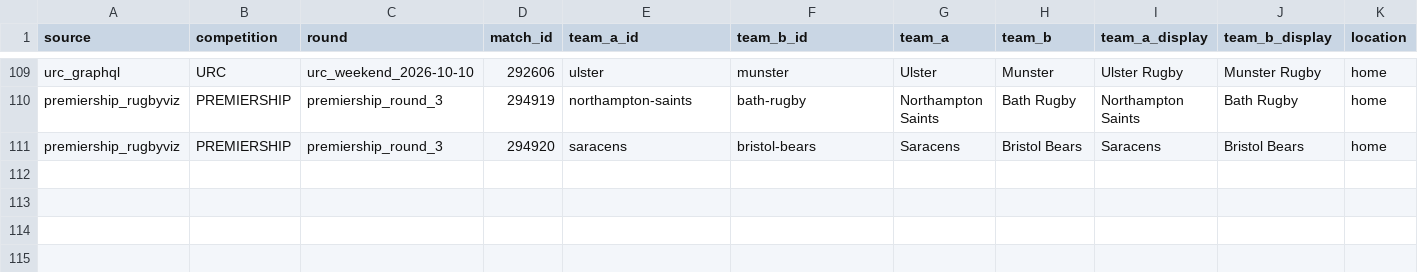
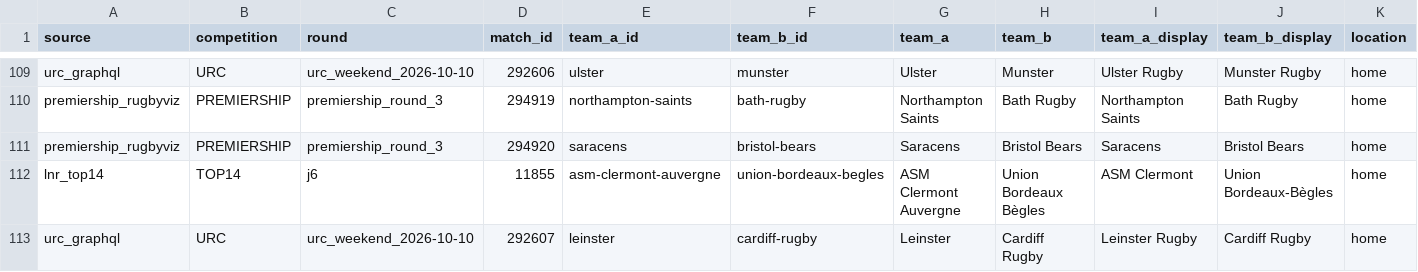
Before and after one commit to aymft/EuropeanRugbyRanking, a CSV file: data/processed/matches_history.csv, drawn as a sheet; only a part is shown, gaps mark what is left out; rows hold the shown columns only; the diff names each change by its address in the sheet, - before the commit and + after, or states it on an @@ line.

```diff
--- a/data/processed/matches_history.csv
+++ b/data/processed/matches_history.csv
+row 112: lnr_top14 | TOP14 | j6 | 11855 | asm-clermont-auvergne | union-bordeaux-begles | ASM Clermont Auvergne | Union Bordeaux Bègles | ASM Clermont | Union Bordeaux-Bègles | home
+row 113: urc_graphql | URC | urc_weekend_2026-10-10 | 292607 | leinster | cardiff-rugby | Leinster | Cardiff Rugby | Leinster Rugby | Cardiff Rugby | home
```
Also changed, not shown: data/processed/rankings.csv, docs/data/rankings.csv, 2 other files.
